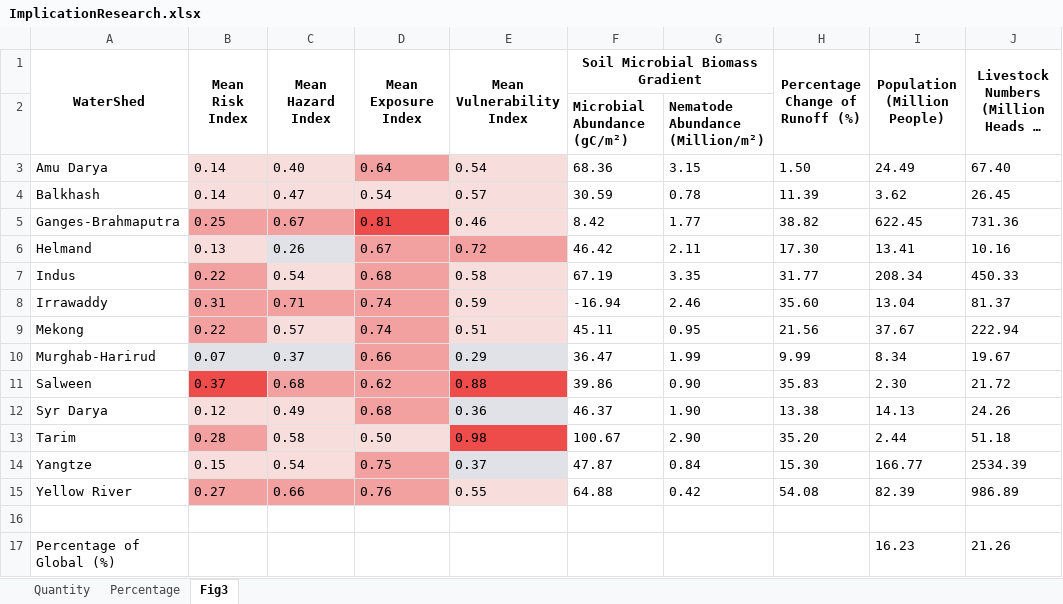
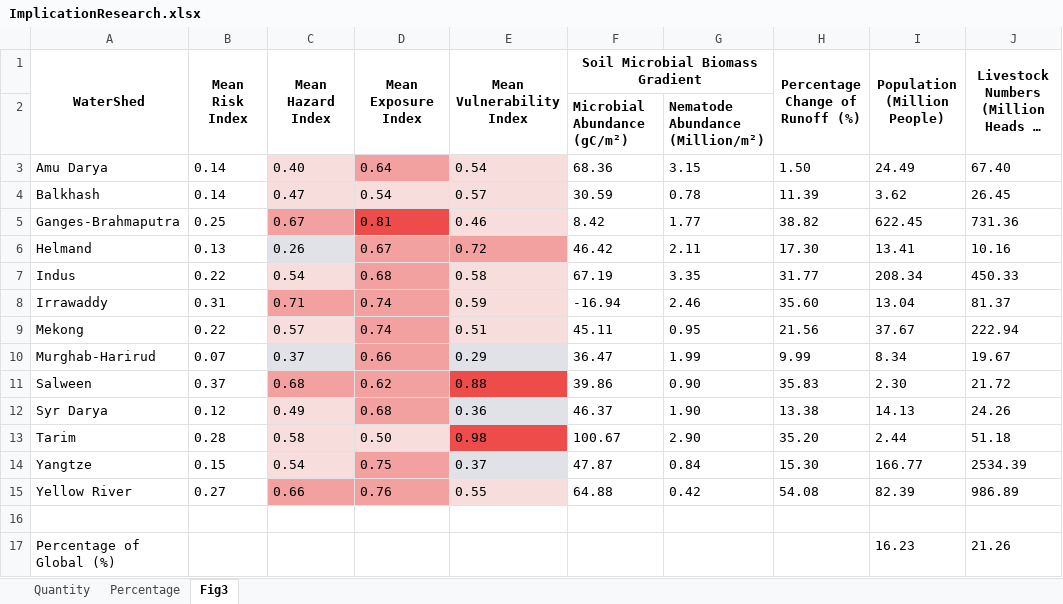
Before and after one commit to sdKevin/Program, an Excel workbook: 6_DrawFigure/Fig3_OutputTable/ImplicationResearch.xlsx, sheet Fig3, drawn as a sheet; only a part is shown; long unchanged cells end in …; values as stored, in another font and other column widths than the file's, no borders; the diff names each change by its address in the sheet, - before the commit and + after, or states it on an @@ line.

Commit message:
Fig3_Table

```diff
--- a/6_DrawFigure/Fig3_OutputTable/ImplicationResearch.xlsx (sheet Fig3)
+++ b/6_DrawFigure/Fig3_OutputTable/ImplicationResearch.xlsx (sheet Fig3)
-B3:B4 fill: #F7DEDC
+B3:B4 fill: none
-B5 fill: #F2A1A0
+B5 fill: none
-B6 fill: #F7DEDC
+B6 fill: none
-B7:B9 fill: #F2A1A0
+B7:B9 fill: none
-B10 fill: #E1E2E8
+B10 fill: none
-B11 fill: #ED4C4A
+B11 fill: none
-B12 fill: #F7DEDC
+B12 fill: none
-B13 fill: #F2A1A0
+B13 fill: none
-B14 fill: #F7DEDC
+B14 fill: none
-B15 fill: #F2A1A0
+B15 fill: none
```
Also changed, not shown: 1 other file.
